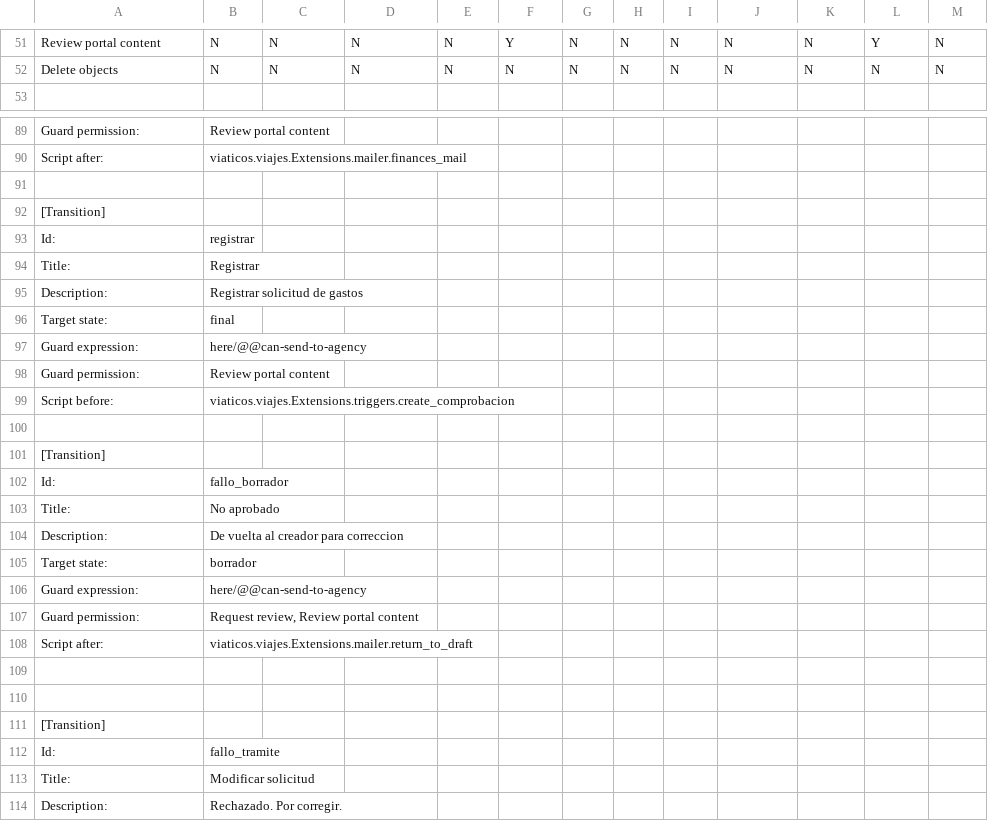
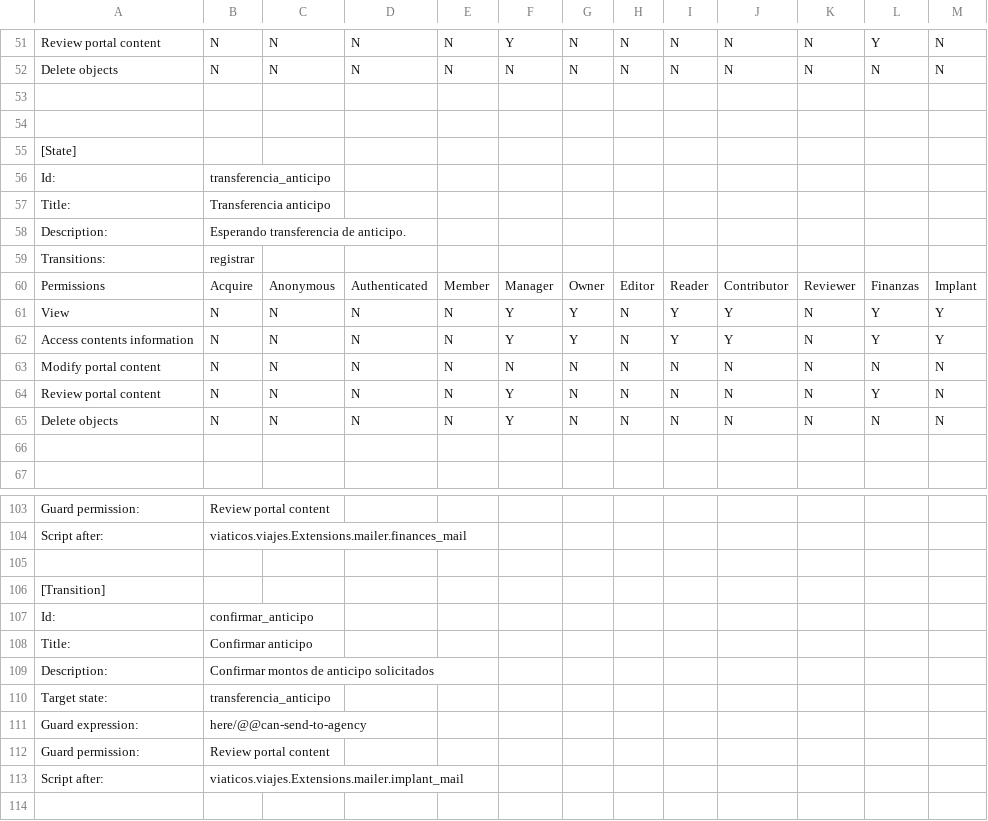
Before and after one commit to cfe-calificados/viaticos.viajesOG, a CSV file: src/viaticos/viajes/profiles/default/workflow_csv/viaje_workflow.csv, drawn as a sheet; only a part is shown, gaps mark what is left out; the shorter side is filled out with more unchanged rows; the diff covers the shown part only.

```diff
--- a/src/viaticos/viajes/profiles/default/workflow_csv/viaje_workflow.csv
+++ b/src/viaticos/viajes/profiles/default/workflow_csv/viaje_workflow.csv
@@ -52,2 +52,16 @@ Review portal content,		N,	 N,	    N,	 	   N,	   Y,	    N,	   N,	   N,	   N,		N,
 Delete objects,    		N,	 N,	    N,	 	   N,	   N,	    N,	   N,	   N,	   N,		N,	  N, 	    N,
+
+
+[State]
+Id:,transferencia_anticipo
+Title:,Transferencia anticipo
+Description:,Esperando transferencia de anticipo.
+Transitions:,registrar
+Permissions,			Acquire, Anonymous, Authenticated, Member, Manager, Owner, Editor, Reader, Contributor,	Reviewer, Finanzas, Implant
+View,				N,	 N,	    N,	 	   N, 	   Y,	    Y,	   N,	   Y,	   Y,		N, 	  Y,	    Y,
+Access contents information,	N,	 N,	    N,	 	   N,	   Y,	    Y,	   N,	   Y,	   Y,		N,	  Y,	    Y,
+Modify portal content,		N,	 N,	    N,	 	   N,	   N,	    N,	   N,	   N,	   N,		N,	  N,	    N,
+Review portal content,		N,	 N,	    N,	 	   N,	   Y,	    N,	   N,	   N,	   N,		N,	  Y,	    N,
+Delete objects,    		N,	 N,	    N,	 	   N,	   Y,	    N,	   N,	   N,	   N,		N,	  N, 	    N,
+
 
@@ -90,2 +104,11 @@ Guard permission:,Review portal content
 Script after:,viaticos.viajes.Extensions.mailer.finances_mail
+
+[Transition]
+Id:,confirmar_anticipo
+Title:,Confirmar anticipo
+Description:,Confirmar montos de anticipo solicitados
+Target state:,transferencia_anticipo
+Guard expression:, here/@@can-send-to-agency
+Guard permission:,Review portal content	
+Script after:,viaticos.viajes.Extensions.mailer.implant_mail
 
```
Also changed, not shown: 1 edited cell elsewhere in this file, 6 other files.
